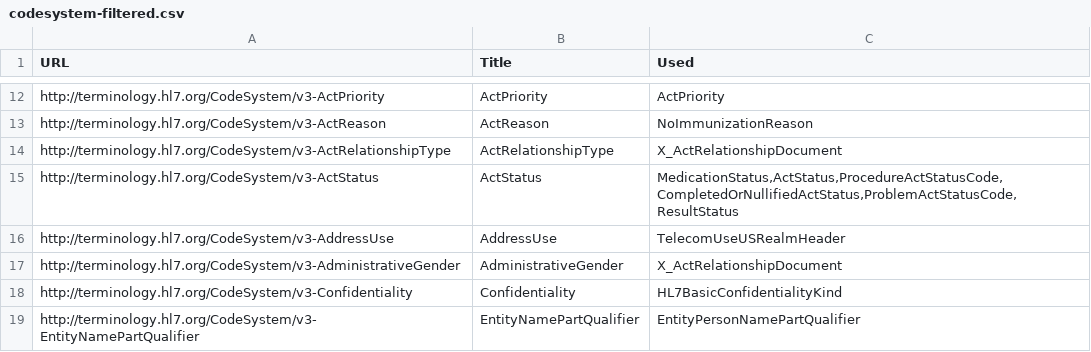
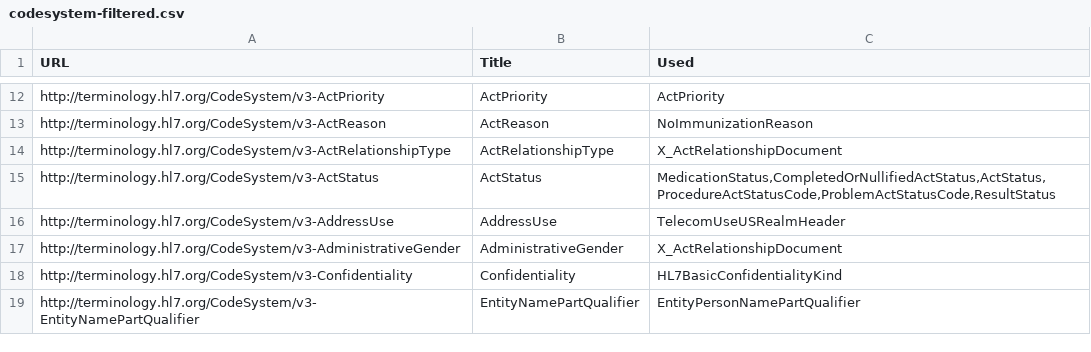
Before and after one commit to HL7/CDA-ccda, a CSV file: input/data/codesystem-filtered.csv, drawn as a sheet; only a part is shown, gaps mark what is left out.

```diff
--- a/input/data/codesystem-filtered.csv
+++ b/input/data/codesystem-filtered.csv
@@ -14,3 +14,3 @@ http://terminology.hl7.org/CodeSystem/v3-ActReason,ActReason,"NoImmunizationReas
 http://terminology.hl7.org/CodeSystem/v3-ActRelationshipType,ActRelationshipType,"X_ActRelationshipDocument"
-http://terminology.hl7.org/CodeSystem/v3-ActStatus,ActStatus,"MedicationStatus,ActStatus,ProcedureActStatusCode,CompletedOrNullifiedActStatus,ProblemActStatusCode,ResultStatus"
+http://terminology.hl7.org/CodeSystem/v3-ActStatus,ActStatus,"MedicationStatus,CompletedOrNullifiedActStatus,ActStatus,ProcedureActStatusCode,ProblemActStatusCode,ResultStatus"
 http://terminology.hl7.org/CodeSystem/v3-AddressUse,AddressUse,"TelecomUseUSRealmHeader"
```
Also changed, not shown: input/data/valueset-filtered.csv, 3 other files.
